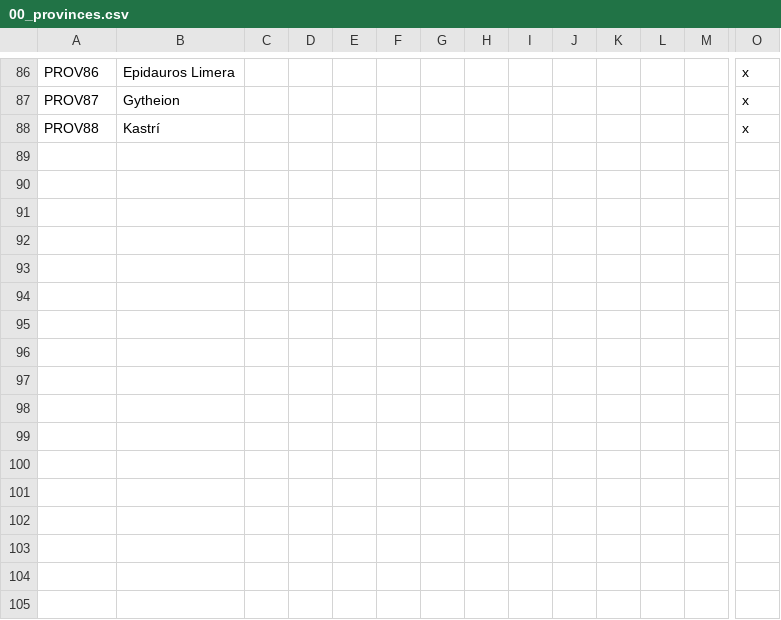
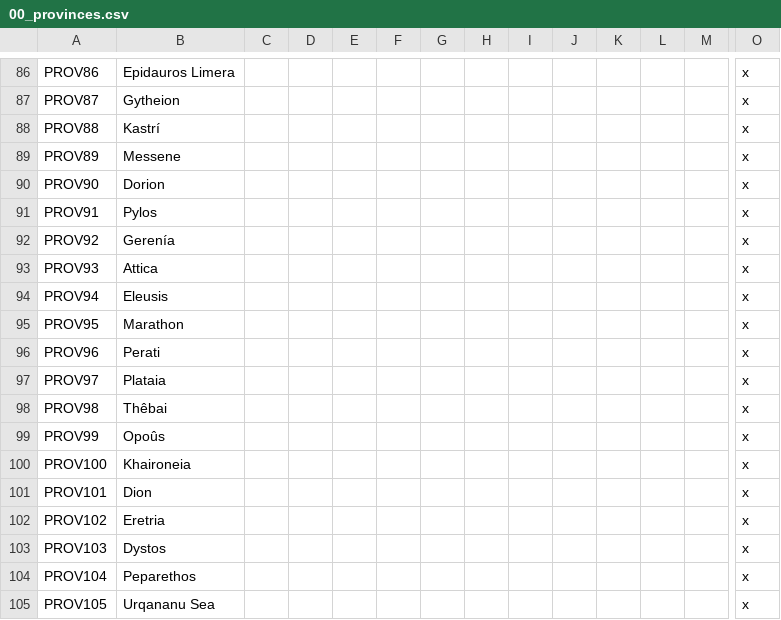
Before and after one commit to Conramagne/Bronze-Age-Mod, a CSV file: Fluvial Kings/localisation/00_provinces.csv, drawn as a sheet; only a part is shown, gaps mark what is left out; rows hold the shown columns only; the diff names each change by its address in the sheet, - before the commit and + after, or states it on an @@ line.

```diff
--- a/Fluvial Kings/localisation/00_provinces.csv
+++ b/Fluvial Kings/localisation/00_provinces.csv
+row 89: PROV89 | Messene |  |  |  |  |  |  |  |  |  |  |  | x
+row 90: PROV90 | Dorion |  |  |  |  |  |  |  |  |  |  |  | x
+row 91: PROV91 | Pylos |  |  |  |  |  |  |  |  |  |  |  | x
+row 92: PROV92 | Gerenía |  |  |  |  |  |  |  |  |  |  |  | x
+row 93: PROV93 | Attica |  |  |  |  |  |  |  |  |  |  |  | x
+row 94: PROV94 | Eleusis |  |  |  |  |  |  |  |  |  |  |  | x
+row 95: PROV95 | Marathon |  |  |  |  |  |  |  |  |  |  |  | x
+row 96: PROV96 | Perati |  |  |  |  |  |  |  |  |  |  |  | x
+row 97: PROV97 | Plataia |  |  |  |  |  |  |  |  |  |  |  | x
+row 98: PROV98 | Thêbai |  |  |  |  |  |  |  |  |  |  |  | x
+row 99: PROV99 | Opoûs |  |  |  |  |  |  |  |  |  |  |  | x
+row 100: PROV100 | Khaironeia |  |  |  |  |  |  |  |  |  |  |  | x
+row 101: PROV101 | Dion |  |  |  |  |  |  |  |  |  |  |  | x
+row 102: PROV102 | Eretria |  |  |  |  |  |  |  |  |  |  |  | x
+row 103: PROV103 | Dystos |  |  |  |  |  |  |  |  |  |  |  | x
+row 104: PROV104 | Peparethos |  |  |  |  |  |  |  |  |  |  |  | x
+row 105: PROV105 | Urqananu Sea |  |  |  |  |  |  |  |  |  |  |  | x
```
Also changed, not shown: Fluvial Kings/localisation/00_greek_empire.csv, Fluvial Kings/map/definition.csv, 52 other files.
